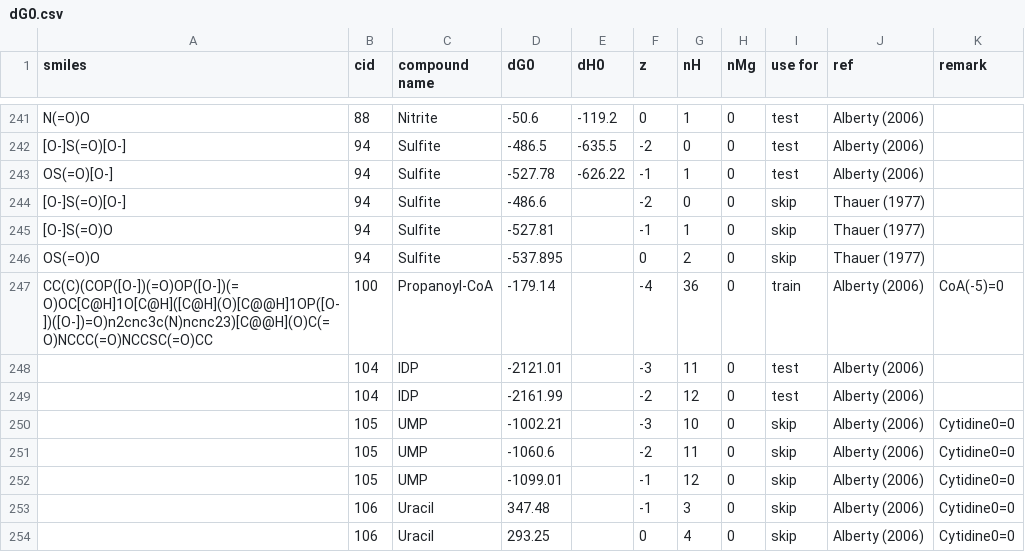
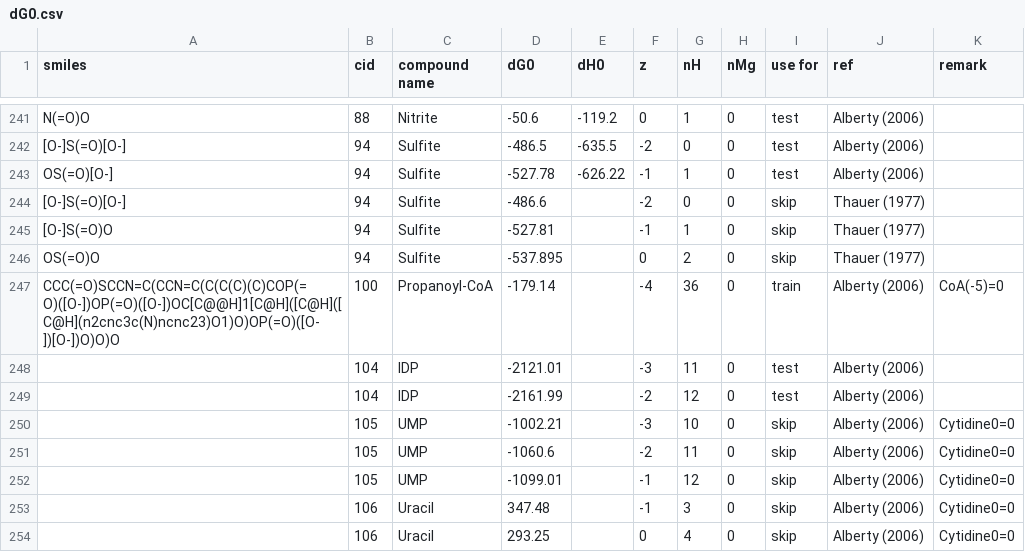
Before and after one commit to eladnoor/milo-lab, a CSV file: trunk/data/thermodynamics/dG0.csv, drawn as a sheet; only a part is shown, gaps mark what is left out; the diff covers the shown part only.

```diff
--- a/trunk/data/thermodynamics/dG0.csv
+++ b/trunk/data/thermodynamics/dG0.csv
@@ -246,3 +246,3 @@
 "OS(=O)O",94,"Sulfite",-537.895,,0,2,0,"skip","Thauer (1977)",
-"CC(C)(COP([O-])(=O)OP([O-])(=O)OC[C@H]1O[C@H]([C@H](O)[C@@H]1OP([O-])([O-])=O)n2cnc3c(N)ncnc23)[C@@H](O)C(=O)NCCC(=O)NCCSC(=O)CC",100,"Propanoyl-CoA",-179.14,,-4,36,0,"train","Alberty (2006)","CoA(-5)=0"
+"CCC(=O)SCCN=C(CCN=C(C(C(C)(C)COP(=O)([O-])OP(=O)([O-])OC[C@@H]1[C@H]([C@H]([C@H](n2cnc3c(N)ncnc23)O1)O)OP(=O)([O-])[O-])O)O)O",100,"Propanoyl-CoA",-179.14,,-4,36,0,"train","Alberty (2006)","CoA(-5)=0"
 ,104,"IDP",-2121.01,,-3,11,0,"test","Alberty (2006)",
```
Also changed, not shown: 11 edited cells elsewhere in this file, 9 other files.
